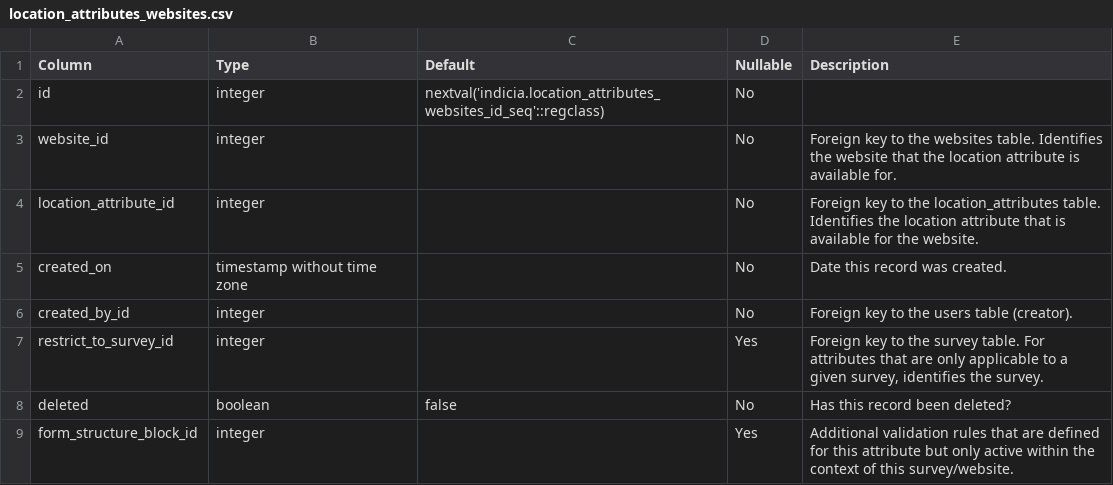
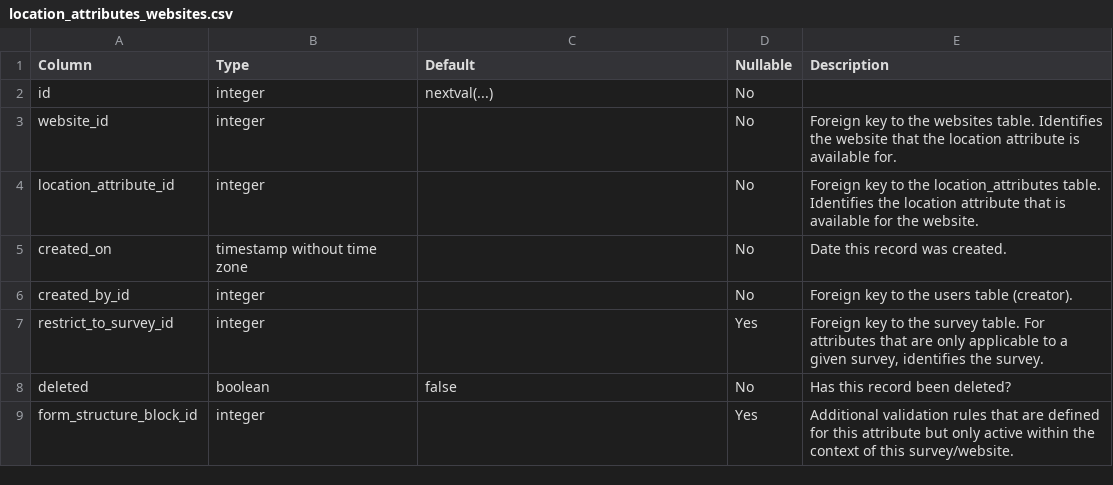
Before and after one commit to Indicia-Team/indicia-docs, a CSV file: developing/data-model/csv/location_attributes_websites.csv, drawn as a sheet; only a part is shown.

```diff
--- a/developing/data-model/csv/location_attributes_websites.csv
+++ b/developing/data-model/csv/location_attributes_websites.csv
@@ -1,3 +1,3 @@
 Column,Type,Default,Nullable,Description
-id,integer,nextval('indicia.location_attributes_websites_id_seq'::regclass),No,
+id,integer,nextval(...),No,
 website_id,integer,,No,Foreign key to the websites table. Identifies the website that the location attribute is available for.
```
Also changed, not shown: developing/data-model/csv/occurrence_attributes_websites.csv, developing/data-model/csv/taxa_taxon_list_attribute_values.csv, 39 other files.
